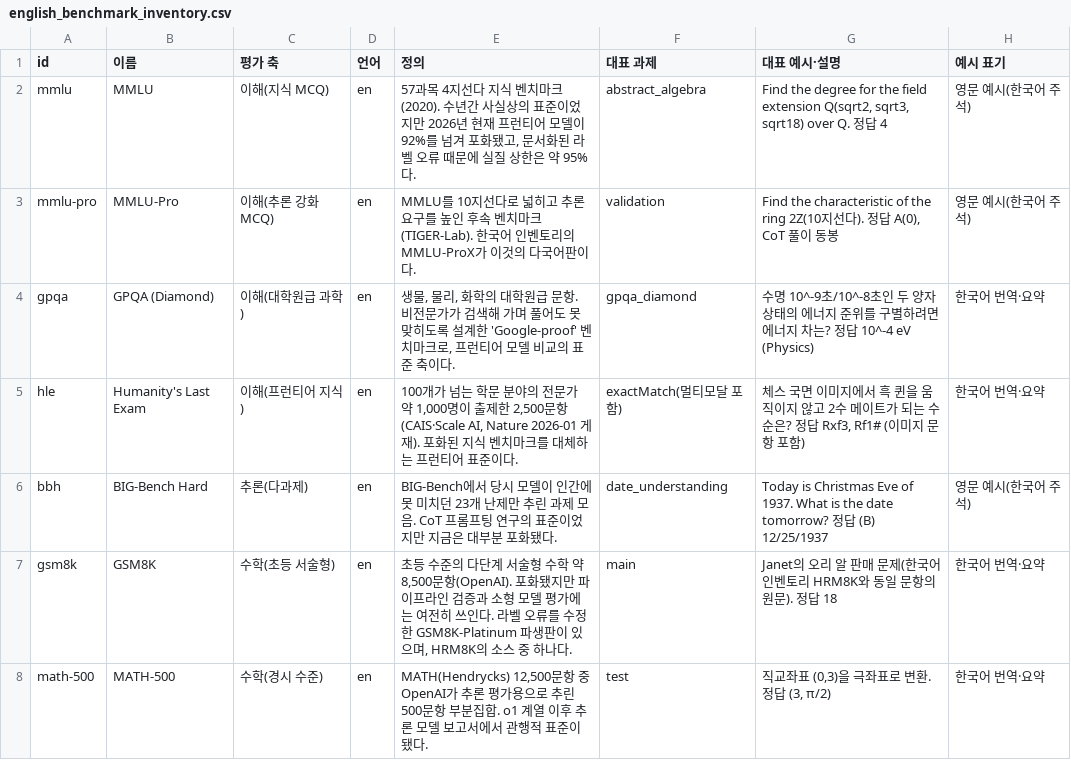
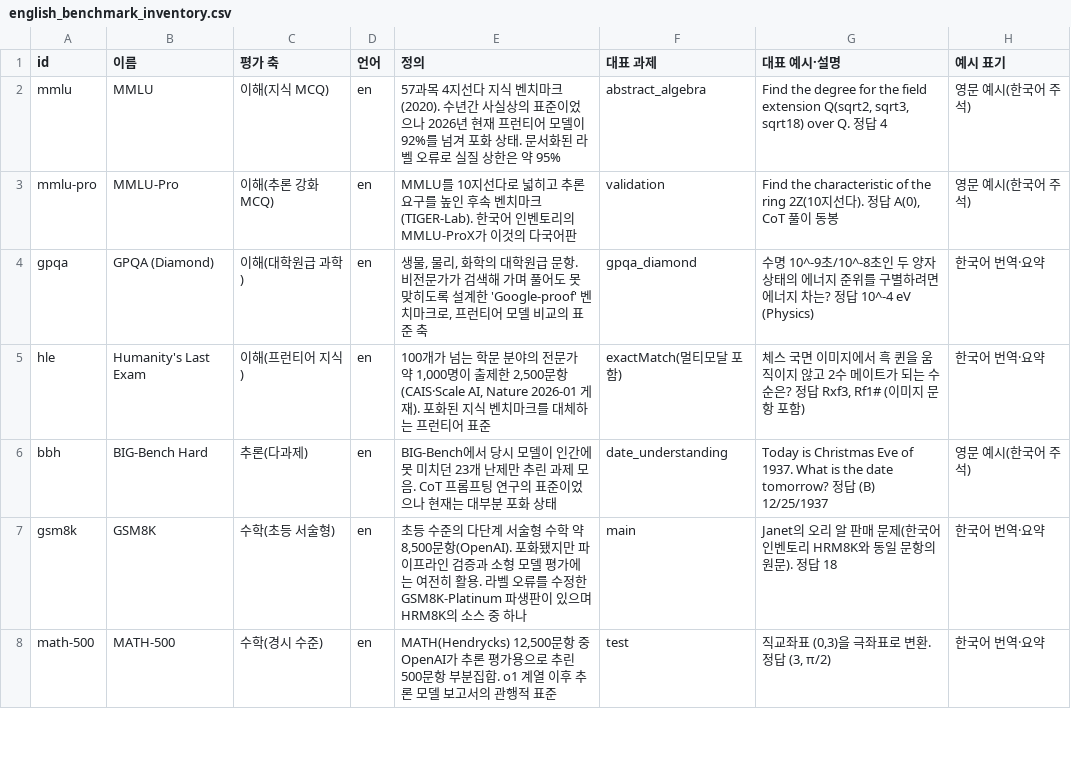
Before and after one commit to lablup/llm-benchmark-inventory, a CSV file: english_benchmark_inventory.csv, drawn as a sheet; only a part is shown; the diff covers the shown part only; the diff names each change by its address in the sheet, - before the commit and + after, or states it on an @@ line.

Commit message:
Show examples and convert descriptions to noun-ending style
- Add representative example column to README tables and always-visible
  example blocks to each benchmark card on the site
- Rewrite all 81 benchmark definitions, the reading guide, and README
  prose in concise noun-ending (개조식) style
- Include example fields in site search; ignore local .gstack/ tooling dir

```diff
--- a/english_benchmark_inventory.csv
+++ b/english_benchmark_inventory.csv
-E2 (정의): …표준이었지만 2026년 현재 프런티어 모델이 92%를 넘겨 포화됐고, 문서화된 라벨 오류 때문에 실질 상한은 약 95%다.
+E2 (정의): …표준이었으나 2026년 현재 프런티어 모델이 92%를 넘겨 포화 상태. 문서화된 라벨 오류로 실질 상한은 약 95%
-E3 (정의): …다국어판이다.
+E3 (정의): …다국어판
-E4 (정의): …표준 축이다.
+E4 (정의): …표준 축
-E5 (정의): …어 표준이다.
+E5 (정의): …어 표준
-E6 (정의): …표준이었지만 지금은 대부분 포화됐다.
+E6 (정의): …표준이었으나 현재는 대부분 포화 상태
-E7 (정의): …여전히 쓰인다. 라벨 오류를 수정한 GSM8K-Platinum 파생판이 있으며, HRM8K의 소스 중 하나다.
+E7 (정의): …여전히 활용. 라벨 오류를 수정한 GSM8K-Platinum 파생판이 있으며 HRM8K의 소스 중 하나
-E8 (정의): …보고서에서 관행적 표준이 됐다.
+E8 (정의): …보고서의 관행적 표준
```
Also changed, not shown: 24 edited cells elsewhere in this file, korean_benchmark_inventory.csv, 7 other files.
